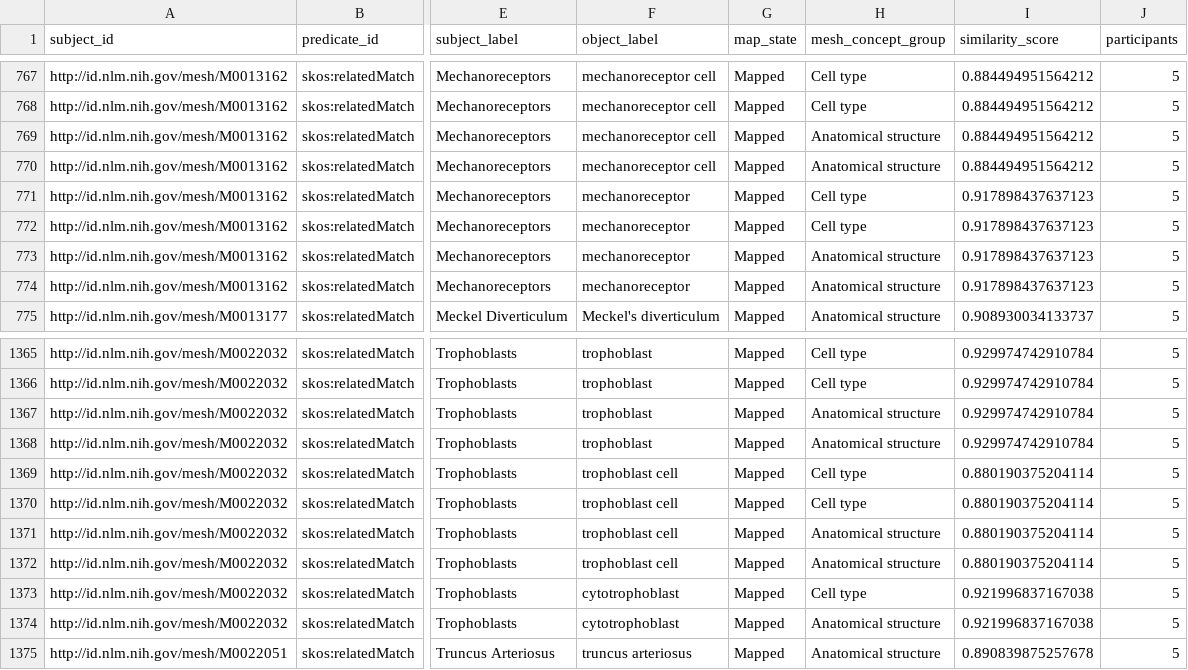
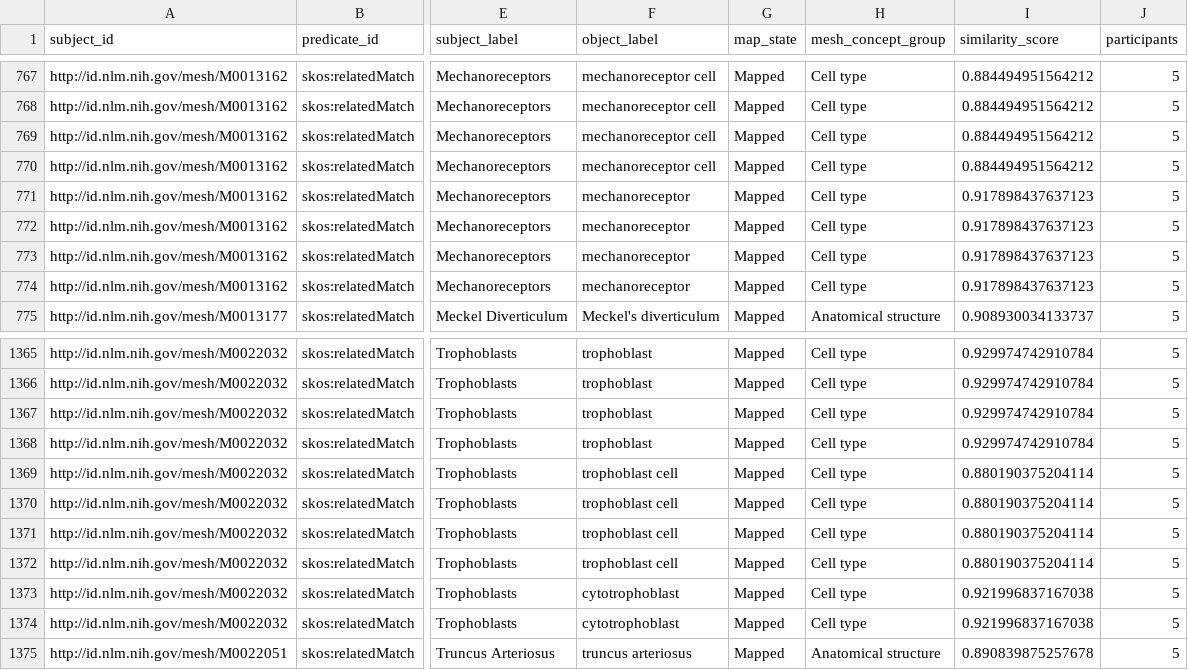
Before and after one commit to cns-iu/onto-llm-mapping, a CSV file: validation/evaluation_mappings/mesh-uberon-human-mapping.pooled-K1-vec-vote.lookup-table.csv, drawn as a sheet; only a part is shown, gaps mark what is left out; the diff names each change by its address in the sheet, - before the commit and + after, or states it on an @@ line.

Commit message:
Update of validation script 06.
Update path. Check join accuracy. Minor corrections to evaluation tool concept types (Trophoblasts and Mechanoreceptor listed as both AS and CT; now both records only CT)

```diff
--- a/validation/evaluation_mappings/mesh-uberon-human-mapping.pooled-K1-vec-vote.lookup-table.csv
+++ b/validation/evaluation_mappings/mesh-uberon-human-mapping.pooled-K1-vec-vote.lookup-table.csv
-H769:H770 (mesh_concept_group): Anatomical structure
+H769:H770 (mesh_concept_group): Cell type
-H773:H774 (mesh_concept_group): Anatomical structure
+H773:H774 (mesh_concept_group): Cell type
-H1367:H1368 (mesh_concept_group): Anatomical structure
+H1367:H1368 (mesh_concept_group): Cell type
-H1371:H1372 (mesh_concept_group): Anatomical structure
+H1371:H1372 (mesh_concept_group): Cell type
-H1374 (mesh_concept_group): Anatomical structure
+H1374 (mesh_concept_group): Cell type
```
Also changed, not shown: validation/evaluation_mappings/mesh-uberon-human-mapping.evaluate.csv, validation/evaluation_mappings/mesh-uberon-human-mapping.validation-tool-development.csv, 9 other files.
